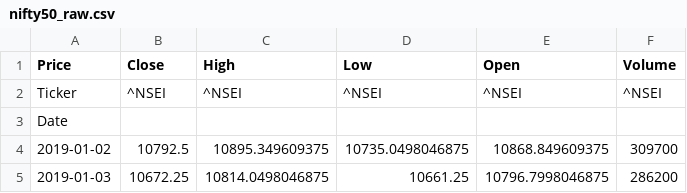
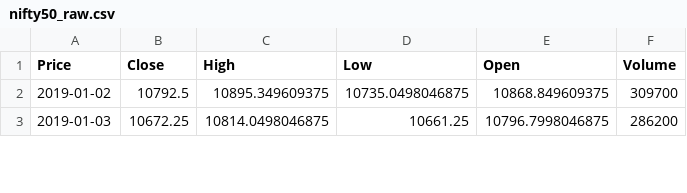
Before and after one commit to omar-dev6002/neural-net-from-scratch, a CSV file: data/nifty50_raw.csv, drawn as a sheet; only a part is shown.

Commit message:
fix CSV schema: flatten MultiIndex columns, remove dropna workaround

```diff
--- a/data/nifty50_raw.csv
+++ b/data/nifty50_raw.csv
@@ -1,4 +1,2 @@
 Price,Close,High,Low,Open,Volume
-Ticker,^NSEI,^NSEI,^NSEI,^NSEI,^NSEI
-Date,,,,,
 2019-01-02,10792.5,10895.349609375,10735.0498046875,10868.849609375,309700
```
Also changed, not shown: 4 other files.
